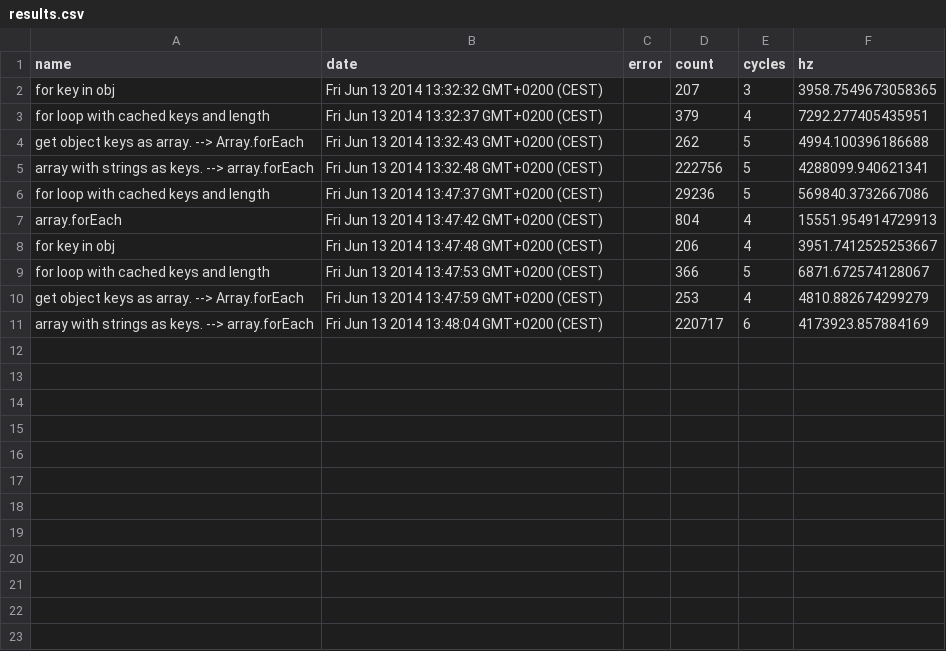
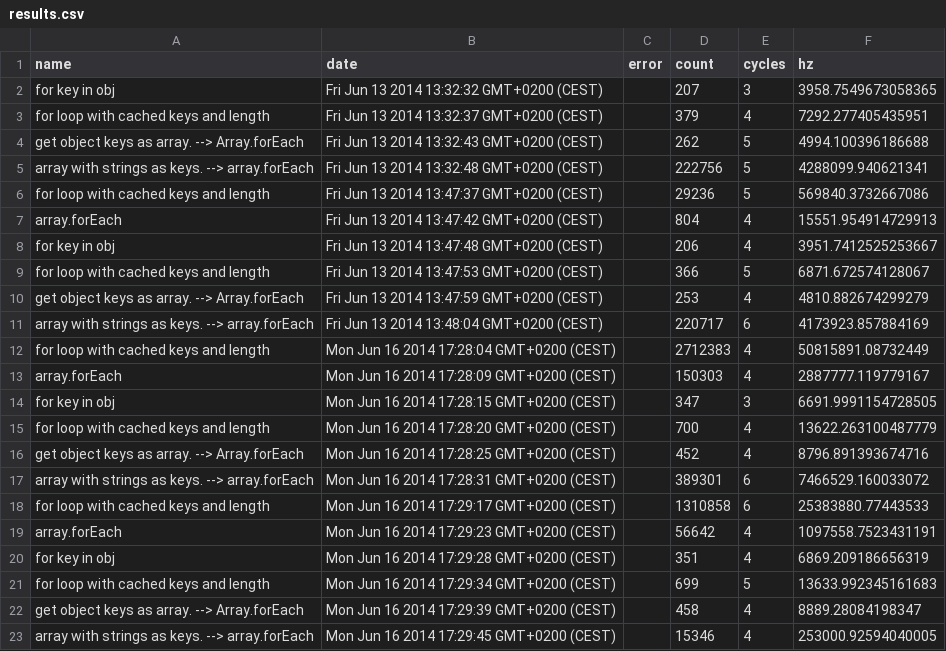
Before and after one commit to peeriodproject/core, a CSV file: utils/benchmarks/results.csv, drawn as a sheet.

```diff
--- a/utils/benchmarks/results.csv
+++ b/utils/benchmarks/results.csv
@@ -11 +11,13 @@ name,date,error,count,cycles,hz
 "array with strings as keys. --> array.forEach","Fri Jun 13 2014 13:48:04 GMT+0200 (CEST)",,220717,6,4173923.857884169
+"for loop with cached keys and length","Mon Jun 16 2014 17:28:04 GMT+0200 (CEST)",,2712383,4,50815891.08732449
+"array.forEach","Mon Jun 16 2014 17:28:09 GMT+0200 (CEST)",,150303,4,2887777.119779167
+"for key in obj","Mon Jun 16 2014 17:28:15 GMT+0200 (CEST)",,347,3,6691.9991154728505
+"for loop with cached keys and length","Mon Jun 16 2014 17:28:20 GMT+0200 (CEST)",,700,4,13622.263100487779
+"get object keys as array. --> Array.forEach","Mon Jun 16 2014 17:28:25 GMT+0200 (CEST)",,452,4,8796.891393674716
+"array with strings as keys. --> array.forEach","Mon Jun 16 2014 17:28:31 GMT+0200 (CEST)",,389301,6,7466529.160033072
+"for loop with cached keys and length","Mon Jun 16 2014 17:29:17 GMT+0200 (CEST)",,1310858,6,25383880.77443533
+"array.forEach","Mon Jun 16 2014 17:29:23 GMT+0200 (CEST)",,56642,4,1097558.7523431191
+"for key in obj","Mon Jun 16 2014 17:29:28 GMT+0200 (CEST)",,351,4,6869.209186656319
+"for loop with cached keys and length","Mon Jun 16 2014 17:29:34 GMT+0200 (CEST)",,699,5,13633.992345161683
+"get object keys as array. --> Array.forEach","Mon Jun 16 2014 17:29:39 GMT+0200 (CEST)",,458,4,8889.28084198347
+"array with strings as keys. --> array.forEach","Mon Jun 16 2014 17:29:45 GMT+0200 (CEST)",,15346,4,253000.92594040005
```
Also changed, not shown: 20 other files.
